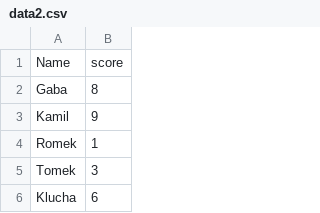
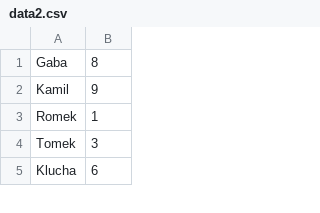
Before and after one commit to gaabral/name_helper, a CSV file: data2.csv, drawn as a sheet; only a part is shown.

```diff
--- a/data2.csv
+++ b/data2.csv
@@ -1,2 +1 @@
-Name, score
 Gaba, 8
```
Also changed, not shown: 4 other files.
